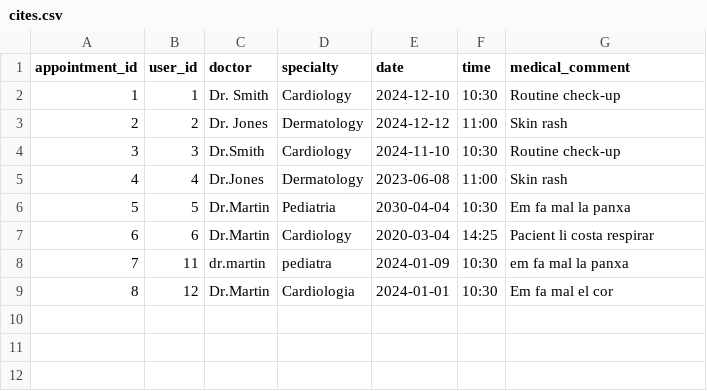
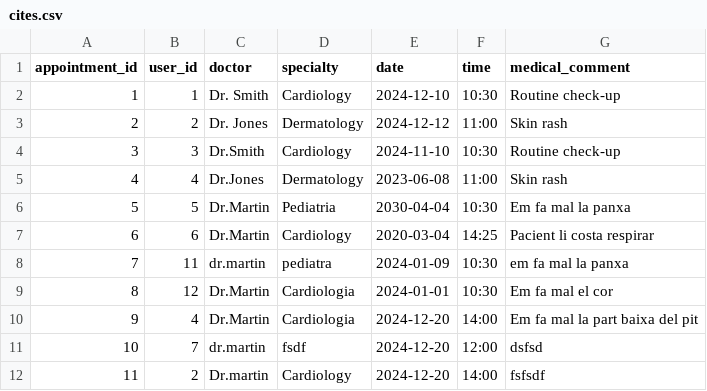
Before and after one commit to NilDiazColell/Projecte-Programari, a CSV file: cites.csv, drawn as a sheet.

```diff
--- a/cites.csv
+++ b/cites.csv
@@ -9 +9,4 @@ appointment_id,user_id,doctor,specialty,date,time,medical_comment
 8,12,Dr.Martin,Cardiologia,2024-01-01,10:30,Em fa mal el cor
+9,4,Dr.Martin,Cardiologia,2024-12-20,14:00,Em fa mal la part baixa del pit
+10,7,dr.martin,fsdf,2024-12-20,12:00,dsfsd
+11,2,Dr.martin,Cardiology,2024-12-20,14:00,fsfsdf
```
Also changed, not shown: constants.csv, dispositius_iot.csv, 5 other files.
